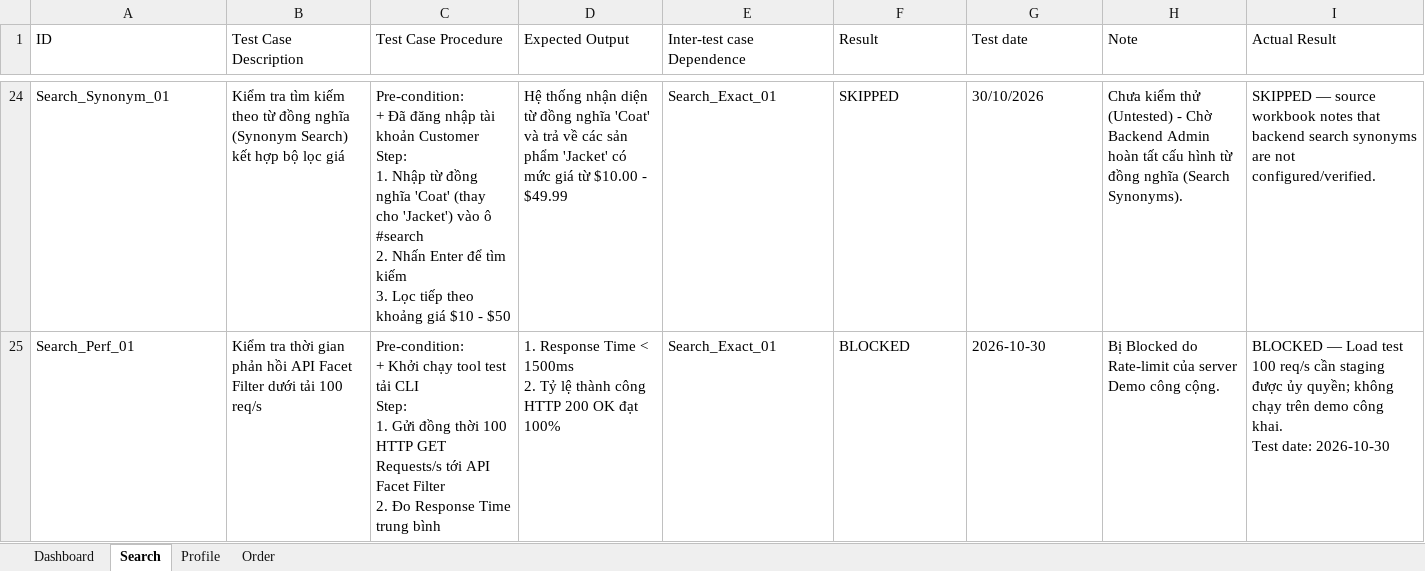
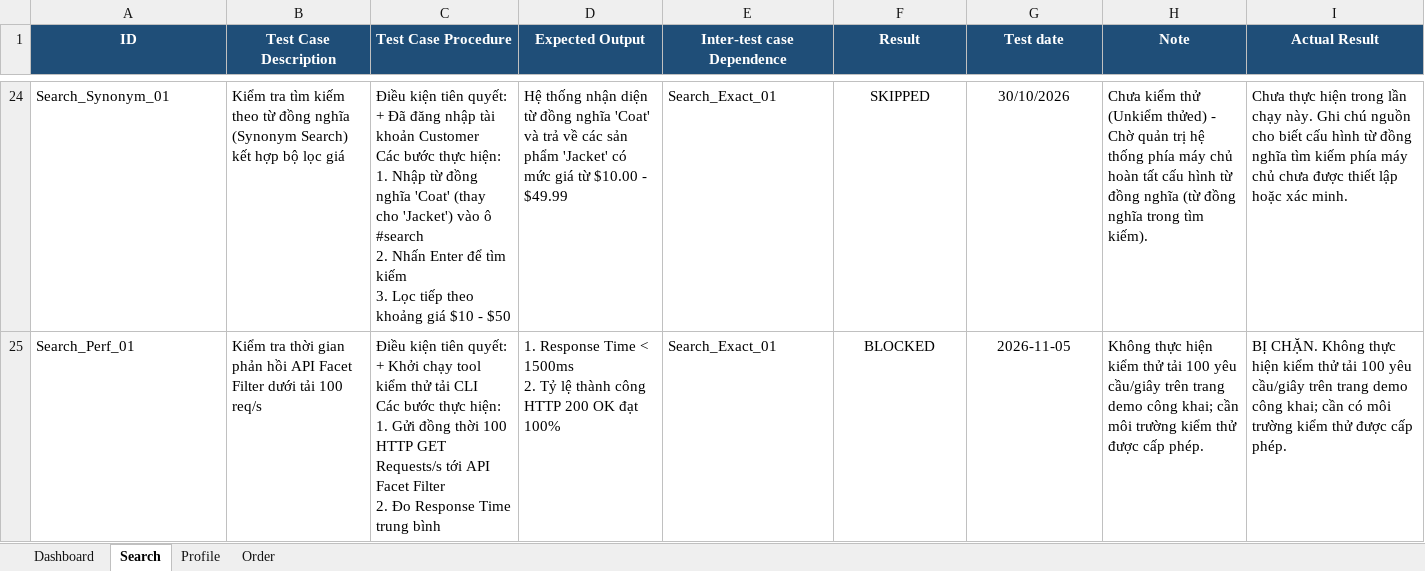
Before and after one commit to vthiet/group02-mahocommerce-testing, an Excel workbook: 23130238_VuChauHoaiPhong_ASM7_Playwright/Group02_23130238_VuChauHoaiPhong.xlsx, sheet Search, drawn as a sheet; only a part is shown, gaps mark what is left out; values as stored, in another font and other column widths than the file's, no borders; conditional formats not drawn; ↵ is a line break in a cell; the diff covers the shown part only; the diff names each change by its address in the sheet, - before the commit and + after, or states it on an @@ line.

```diff
--- a/23130238_VuChauHoaiPhong_ASM7_Playwright/Group02_23130238_VuChauHoaiPhong.xlsx (sheet Search)
+++ b/23130238_VuChauHoaiPhong_ASM7_Playwright/Group02_23130238_VuChauHoaiPhong.xlsx (sheet Search)
@@ A1:I1 fill: none → #1F4E78, bold: off → on, text colour: black → #FFFFFF, alignment: left → center @@
-C24 (Test Case Procedure): Pre-condition: ↵ + Đã đăng nhập tài khoản Customer ↵ Step: ↵ 1. Nhập…
+C24 (Test Case Procedure): Điều kiện tiên quyết: ↵ + Đã đăng nhập tài khoản Customer ↵ Các bước thực hiện: ↵ 1. Nhập…
-F24:G25 alignment: left
+F24:G25 alignment: center
-H24 (Note): …kiểm thử (Untested) - Chờ Backend Admin hoàn tất cấu hình từ đồng nghĩa (Search Synonyms).
+H24 (Note): …kiểm thử (Unkiểm thửed) - Chờ quản trị hệ thống phía máy chủ hoàn tất cấu hình từ đồng nghĩa (từ đồng nghĩa trong tìm kiếm).
-I24 (Actual Result): SKIPPED — source workbook notes that backend search synonyms are not configured/verified.
+I24 (Actual Result): Chưa thực hiện trong lần chạy này. Ghi chú nguồn cho biết cấu hình từ đồng nghĩa tìm kiếm phía máy chủ chưa được thiết lập hoặc xác minh.
-C25 (Test Case Procedure): Pre-condition: ↵ + Khởi chạy tool test tải CLI ↵ Step: ↵ 1. Gửi…
+C25 (Test Case Procedure): Điều kiện tiên quyết: ↵ + Khởi chạy tool kiểm thử tải CLI ↵ Các bước thực hiện: ↵ 1. Gửi…
-G25 (Test date): 2026-10-30
+G25 (Test date): 2026-11-05
-H25 (Note): Bị Blocked do Rate-limit của server Demo công cộng.
+H25 (Note): Không thực hiện kiểm thử tải 100 yêu cầu/giây trên trang demo công khai; cần môi trường kiểm thử được cấp phép.
-I25 (Actual Result): BLOCKED — Load test 100 req/s cần staging được ủy quyền; không chạy trên demo công khai. ↵ Test date: 2026-10-30
+I25 (Actual Result): BỊ CHẶN. Không thực hiện kiểm thử tải 100 yêu cầu/giây trên trang demo công khai; cần có môi trường kiểm thử được cấp phép.
```
Also changed, not shown: 79 edited cells and cell formats elsewhere in this sheet, sheet Order, sheet Profile, sheet Dashboard, formulas that keep their value.
